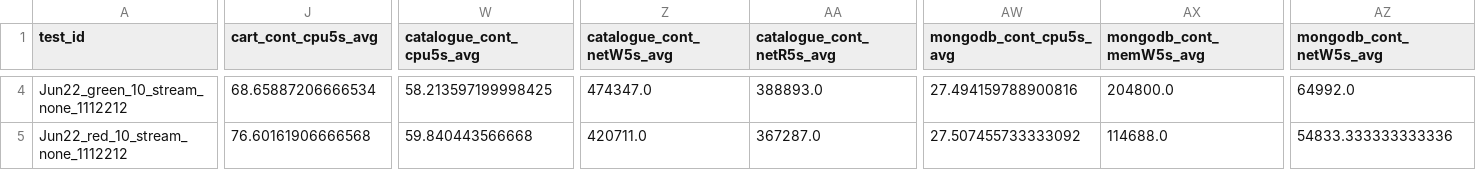
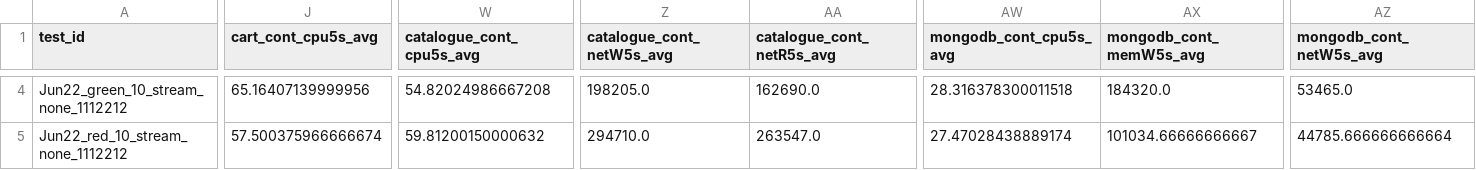
Before and after one commit to pengkang12/Adaptive_Microservice, a CSV file: training_data/bigtable.csv, drawn as a sheet; only a part is shown, gaps mark what is left out; the diff covers the shown part only; the diff names each change by its address in the sheet, - before the commit and + after, or states it on an @@ line.

```diff
--- a/training_data/bigtable.csv
+++ b/training_data/bigtable.csv
-J4 (cart_cont_cpu5s_avg): 68.65887206666534
+J4 (cart_cont_cpu5s_avg): 65.16407139999956
-W4 (catalogue_cont_cpu5s_avg): 58.213597199998425
+W4 (catalogue_cont_cpu5s_avg): 54.82024986667208
-Z4 (catalogue_cont_netW5s_avg): 474347.0
+Z4 (catalogue_cont_netW5s_avg): 198205.0
-AA4 (catalogue_cont_netR5s_avg): 388893.0
+AA4 (catalogue_cont_netR5s_avg): 162690.0
-AW4 (mongodb_cont_cpu5s_avg): 27.494159788900816
+AW4 (mongodb_cont_cpu5s_avg): 28.316378300011518
-AX4 (mongodb_cont_memW5s_avg): 204800.0
+AX4 (mongodb_cont_memW5s_avg): 184320.0
-AZ4 (mongodb_cont_netW5s_avg): 64992.0
+AZ4 (mongodb_cont_netW5s_avg): 53465.0
-J5 (cart_cont_cpu5s_avg): 76.60161906666568
+J5 (cart_cont_cpu5s_avg): 57.500375966666674
-W5 (catalogue_cont_cpu5s_avg): 59.840443566668
+W5 (catalogue_cont_cpu5s_avg): 59.81200150000632
-Z5 (catalogue_cont_netW5s_avg): 420711.0
+Z5 (catalogue_cont_netW5s_avg): 294710.0
-AA5 (catalogue_cont_netR5s_avg): 367287.0
+AA5 (catalogue_cont_netR5s_avg): 263547.0
-AW5 (mongodb_cont_cpu5s_avg): 27.507455733333092
+AW5 (mongodb_cont_cpu5s_avg): 27.47028438889174
-AX5 (mongodb_cont_memW5s_avg): 114688.0
+AX5 (mongodb_cont_memW5s_avg): 101034.66666666667
-AZ5 (mongodb_cont_netW5s_avg): 54833.333333333336
+AZ5 (mongodb_cont_netW5s_avg): 44785.666666666664
```
Also changed, not shown: 180 edited cells elsewhere in this file.
